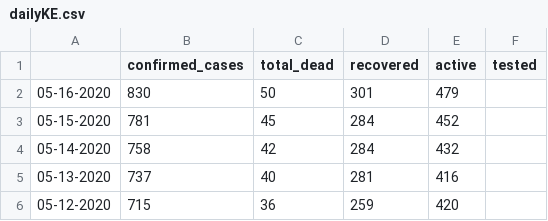
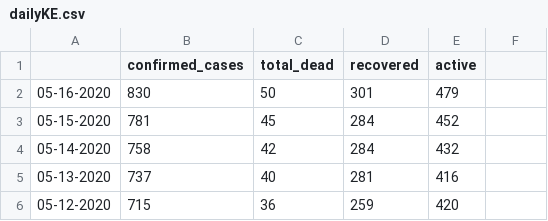
Before and after one commit to steveowk/CovidKE, a CSV file: daily_report/dailyKE.csv, drawn as a sheet; only a part is shown.

Commit message:
Update dailyKE.csv

```diff
--- a/daily_report/dailyKE.csv
+++ b/daily_report/dailyKE.csv
@@ -1,2 +1,2 @@
-,confirmed_cases,total_dead,recovered,active,tested
+,confirmed_cases,total_dead,recovered,active
 05-16-2020,830,50,301,479
```
